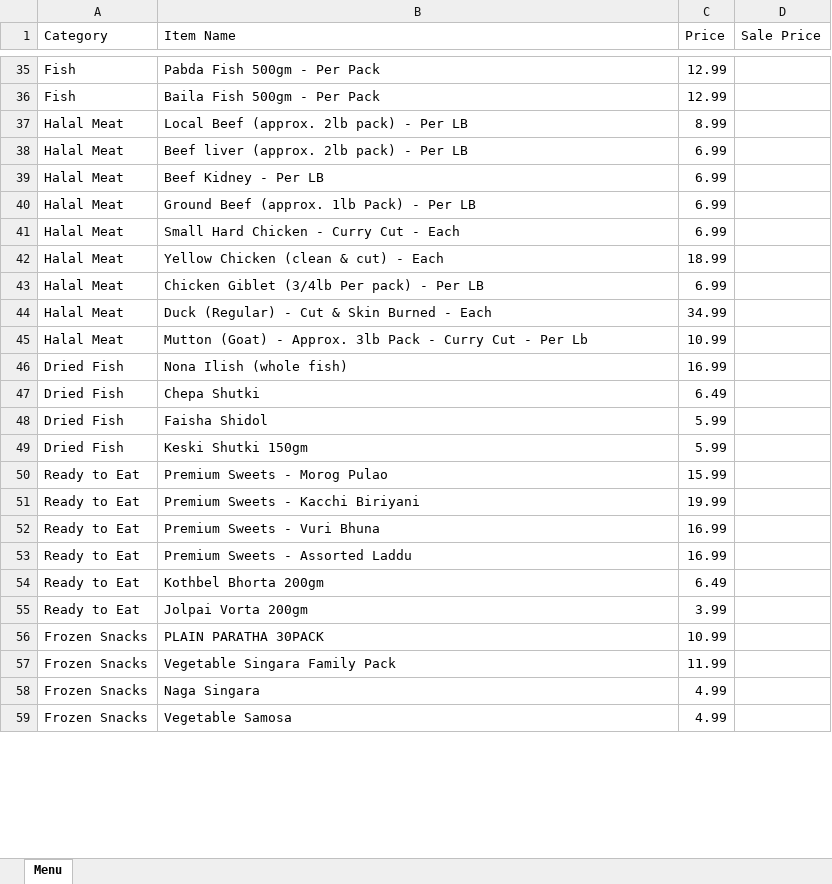
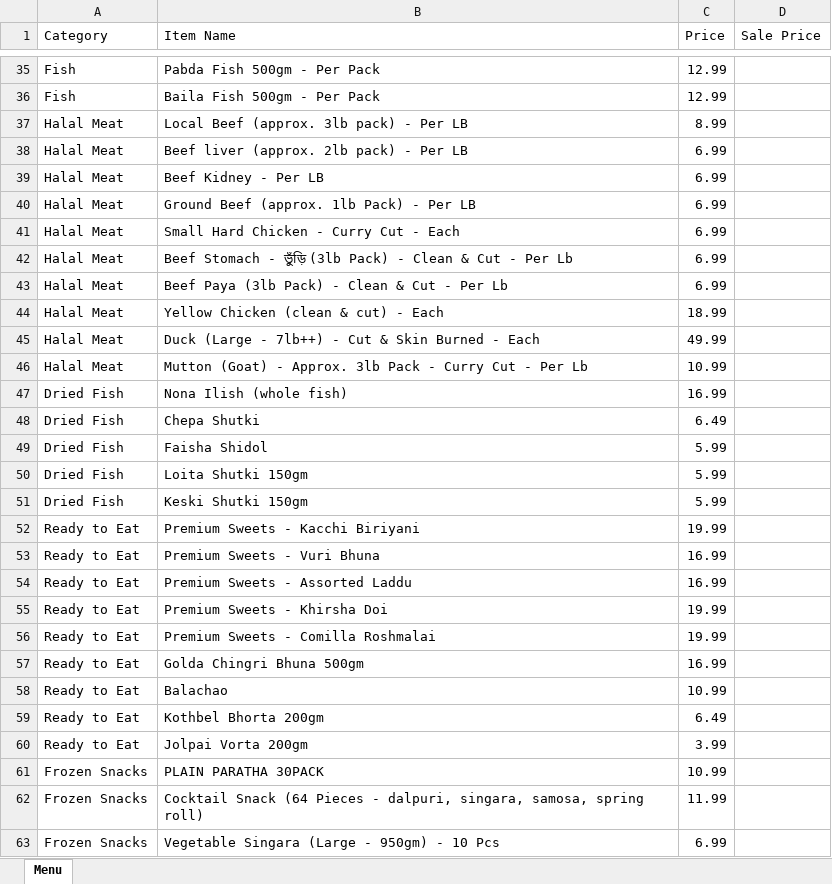
Before and after one commit to ziaush-shams/Order_System, an Excel workbook: public/menu.xlsx, sheet Menu, drawn as a sheet; only a part is shown, gaps mark what is left out; values as stored, in another font and other column widths than the file's, no cell formats; removed rows and columns are numbered as before the commit, all else as after; the diff covers the shown part only; the diff names each change by its address in the sheet, - before the commit and + after, or states it on an @@ line.

```diff
--- a/public/menu.xlsx (sheet Menu)
+++ b/public/menu.xlsx (sheet Menu)
-B37 (Item Name): Local Beef (approx. 2lb pack) - Per LB
+B37 (Item Name): Local Beef (approx. 3lb pack) - Per LB
+row 42: Halal Meat | Beef Stomach - ভুঁড়ি (3lb Pack) - Clean & Cut - Per Lb | 6.99
+row 43: Halal Meat | Beef Paya (3lb Pack) - Clean & Cut - Per Lb | 6.99
-row 43: Halal Meat | Chicken Giblet (3/4lb Per pack) - Per LB | 6.99
-B45 (Item Name): Duck (Regular) - Cut & Skin Burned - Each
+B45 (Item Name): Duck (Large - 7lb++) - Cut & Skin Burned - Each
-C45 (Price): 34.99
+C45 (Price): 49.99
+row 50: Dried Fish | Loita Shutki 150gm | 5.99
-row 50: Ready to Eat | Premium Sweets - Morog Pulao | 15.99
+row 55: Ready to Eat | Premium Sweets - Khirsha Doi | 19.99
+row 56: Ready to Eat | Premium Sweets - Comilla Roshmalai | 19.99
+row 57: Ready to Eat | Golda Chingri Bhuna 500gm | 16.99
+row 58: Ready to Eat | Balachao | 10.99
-B62 (Item Name): Vegetable Singara Family Pack
+B62 (Item Name): Cocktail Snack (64 Pieces - dalpuri, singara, samosa, spring roll)
-row 58: Frozen Snacks | Naga Singara | 4.99
-row 59: Frozen Snacks | Vegetable Samosa | 4.99
+row 63: Frozen Snacks | Vegetable Singara (Large - 950gm) - 10 Pcs | 6.99
```
Also changed, not shown: 17 added rows, 22 removed rows and 15 edited cells elsewhere in this sheet, cell formats.
